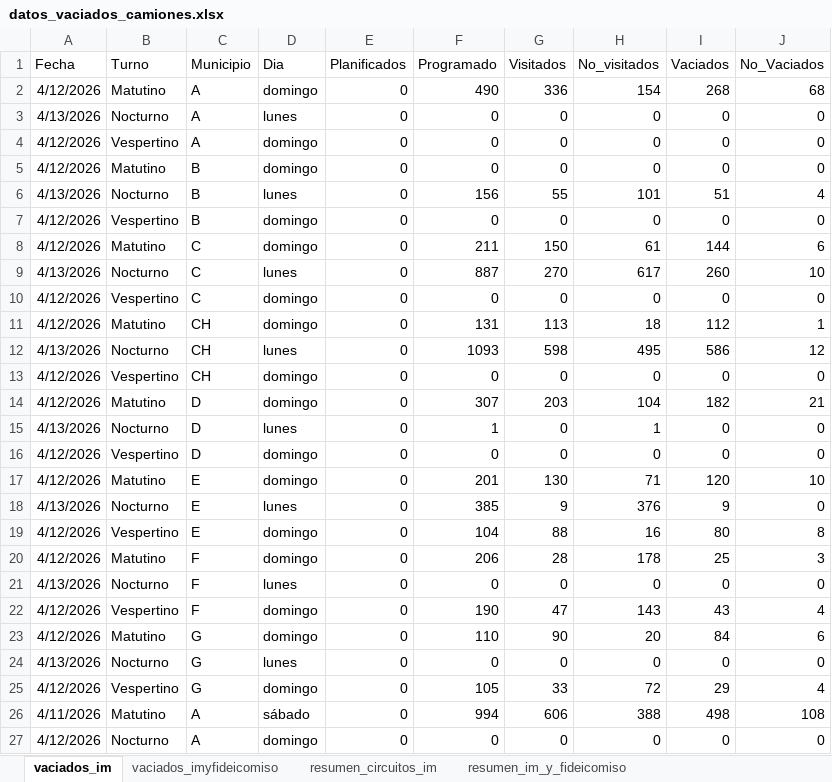
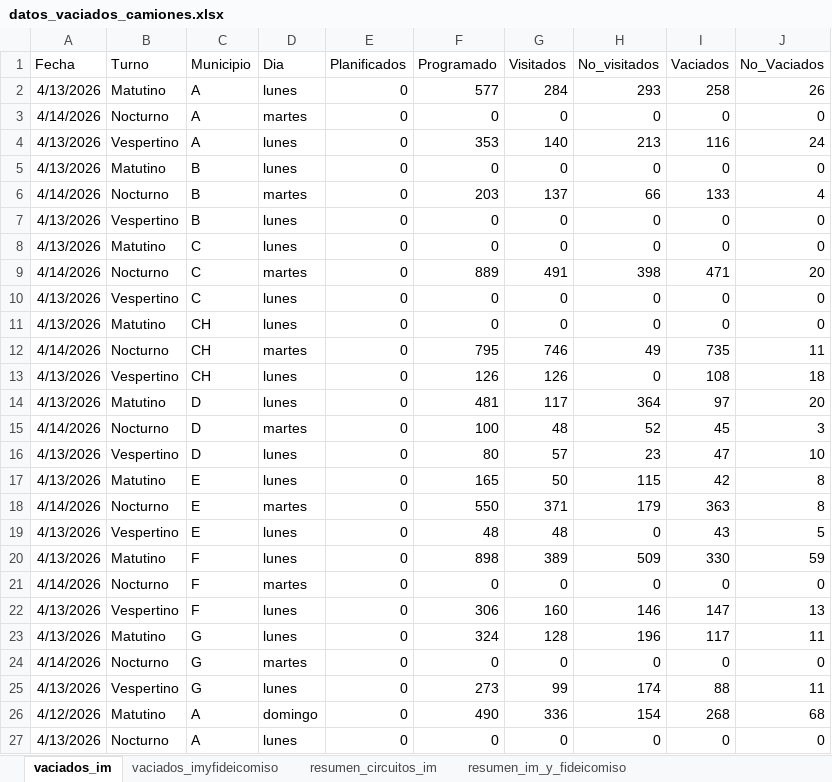
Before and after one commit to liottinicolas/APP_nuevoinforme, an Excel workbook: scripts/visitados/datos_vaciados_camiones.xlsx, sheet vaciados_im, drawn as a sheet; only a part is shown; the shorter side is filled out with more unchanged rows; values as stored, in another font and other column widths than the file's, no borders; the diff names each change by its address in the sheet, - before the commit and + after, or states it on an @@ line.

```diff
--- a/scripts/visitados/datos_vaciados_camiones.xlsx (sheet vaciados_im)
+++ b/scripts/visitados/datos_vaciados_camiones.xlsx (sheet vaciados_im)
+row 2: 4/13/2026 | Matutino | A | lunes | 0 | 577 | 284 | 293 | 258 | 26
+row 3: 4/14/2026 | Nocturno | A | martes | 0 | 0 | 0 | 0 | 0 | 0
+row 4: 4/13/2026 | Vespertino | A | lunes | 0 | 353 | 140 | 213 | 116 | 24
+row 5: 4/13/2026 | Matutino | B | lunes | 0 | 0 | 0 | 0 | 0 | 0
+row 6: 4/14/2026 | Nocturno | B | martes | 0 | 203 | 137 | 66 | 133 | 4
+row 7: 4/13/2026 | Vespertino | B | lunes | 0 | 0 | 0 | 0 | 0 | 0
+row 8: 4/13/2026 | Matutino | C | lunes | 0 | 0 | 0 | 0 | 0 | 0
+row 9: 4/14/2026 | Nocturno | C | martes | 0 | 889 | 491 | 398 | 471 | 20
+row 10: 4/13/2026 | Vespertino | C | lunes | 0 | 0 | 0 | 0 | 0 | 0
+row 11: 4/13/2026 | Matutino | CH | lunes | 0 | 0 | 0 | 0 | 0 | 0
+row 12: 4/14/2026 | Nocturno | CH | martes | 0 | 795 | 746 | 49 | 735 | 11
+row 13: 4/13/2026 | Vespertino | CH | lunes | 0 | 126 | 126 | 0 | 108 | 18
+row 14: 4/13/2026 | Matutino | D | lunes | 0 | 481 | 117 | 364 | 97 | 20
+row 15: 4/14/2026 | Nocturno | D | martes | 0 | 100 | 48 | 52 | 45 | 3
+row 16: 4/13/2026 | Vespertino | D | lunes | 0 | 80 | 57 | 23 | 47 | 10
+row 17: 4/13/2026 | Matutino | E | lunes | 0 | 165 | 50 | 115 | 42 | 8
+row 18: 4/14/2026 | Nocturno | E | martes | 0 | 550 | 371 | 179 | 363 | 8
+row 19: 4/13/2026 | Vespertino | E | lunes | 0 | 48 | 48 | 0 | 43 | 5
+row 20: 4/13/2026 | Matutino | F | lunes | 0 | 898 | 389 | 509 | 330 | 59
+row 21: 4/14/2026 | Nocturno | F | martes | 0 | 0 | 0 | 0 | 0 | 0
+row 22: 4/13/2026 | Vespertino | F | lunes | 0 | 306 | 160 | 146 | 147 | 13
+row 23: 4/13/2026 | Matutino | G | lunes | 0 | 324 | 128 | 196 | 117 | 11
+row 24: 4/14/2026 | Nocturno | G | martes | 0 | 0 | 0 | 0 | 0 | 0
+row 25: 4/13/2026 | Vespertino | G | lunes | 0 | 273 | 99 | 174 | 88 | 11
```
Also changed, not shown: sheet vaciados_imyfideicomiso, sheet resumen_circuitos_im, sheet resumen_im_y_fideicomiso, 35 other files.
